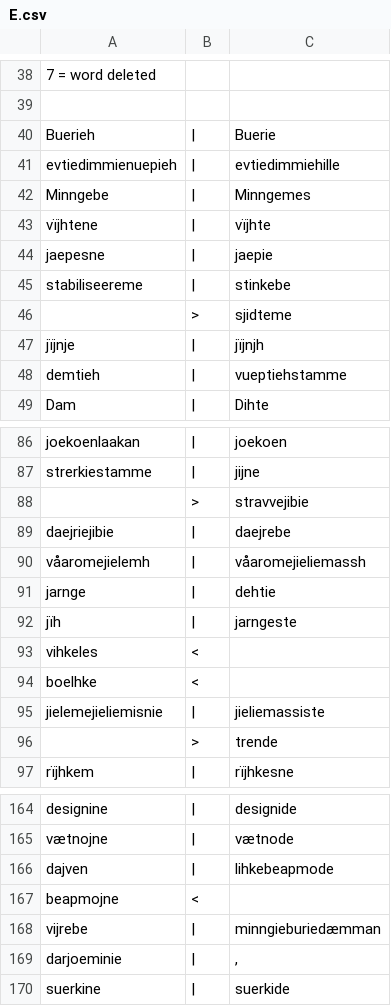
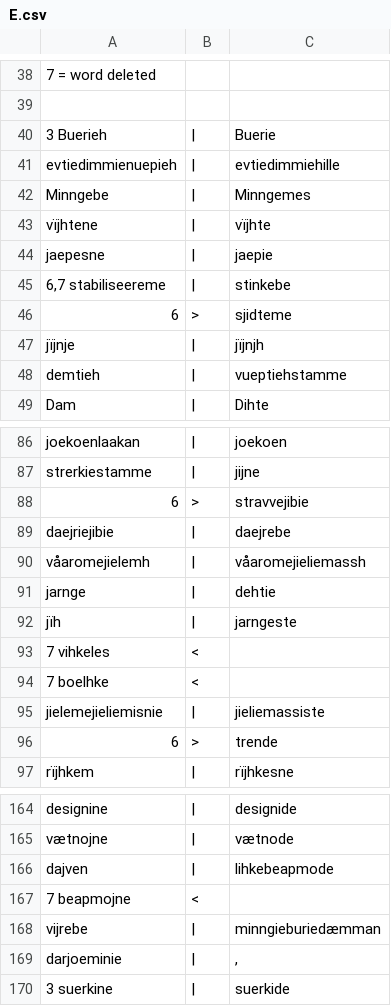
Before and after one commit to apertium/apertium-sme-sma, a CSV file: texts/eval/2016/wer_per/E.csv, drawn as a sheet; only a part is shown, gaps mark what is left out; the diff covers the shown part only; the diff names each change by its address in the sheet, - before the commit and + after, or states it on an @@ line.

```diff
--- a/texts/eval/2016/wer_per/E.csv
+++ b/texts/eval/2016/wer_per/E.csv
-A40: Buerieh
+A40: 3 Buerieh
-A45: stabiliseereme
+A45: 6,7 stabiliseereme
-A46: (empty)
+A46: 6
-A88: (empty)
+A88: 6
-A93: vihkeles
+A93: 7 vihkeles
-A94: boelhke
+A94: 7 boelhke
-A96: (empty)
+A96: 6
-A167: beapmojne
+A167: 7 beapmojne
-A170: suerkine
+A170: 3 suerkine
```
Also changed, not shown: 18 edited cells elsewhere in this file, texts/eval/2016/wer_per/P.csv.
